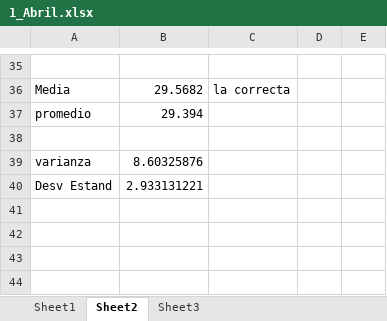
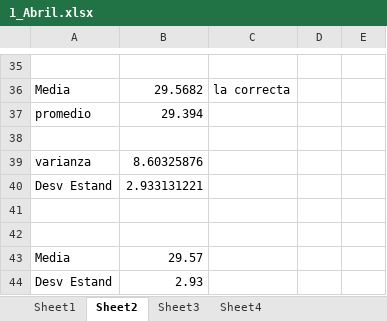
Before and after one commit to kiovahnleon/CuartoSemestre, an Excel workbook: simulacion/Excel/1_Abril.xlsx, sheet Sheet2, drawn as a sheet; only a part is shown, gaps mark what is left out; values as stored, in another font and other column widths than the file's, no borders; charts and pictures not drawn; the diff names each change by its address in the sheet, - before the commit and + after, or states it on an @@ line.

```diff
--- a/simulacion/Excel/1_Abril.xlsx (sheet Sheet2)
+++ b/simulacion/Excel/1_Abril.xlsx (sheet Sheet2)
+sheet tab: Sheet4
+row 41: (empty)
+row 42: (empty)
+row 43: Media | 29.57
+row 44: Desv Estand | 2.93
```
Also changed, not shown: charts or pictures.
